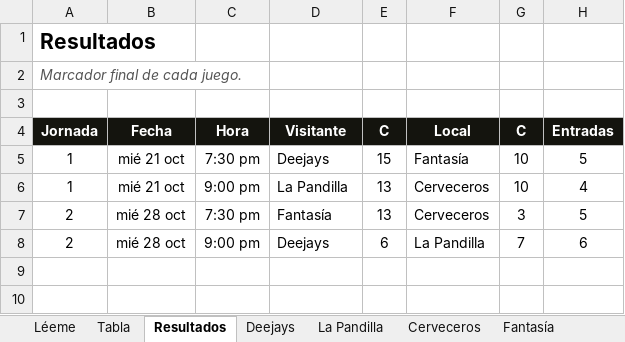
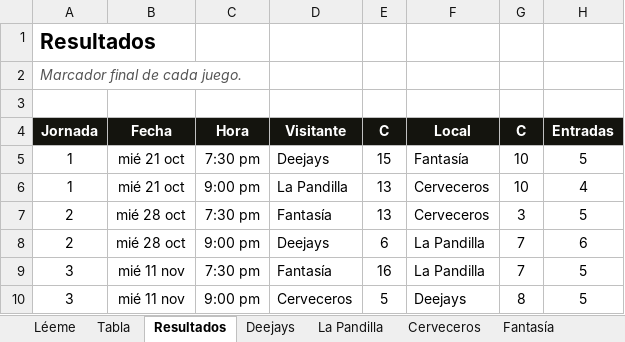
Before and after one commit to lamellaleague/lamellaleague.github.io, an Excel workbook: senior-numeros.xlsx, sheet Resultados, drawn as a sheet; values as stored, in another font and other column widths than the file's, no borders; the diff names each change by its address in the sheet, - before the commit and + after, or states it on an @@ line.

```diff
--- a/senior-numeros.xlsx (sheet Resultados)
+++ b/senior-numeros.xlsx (sheet Resultados)
+row 9: 3 | mié 11 nov | 7:30 pm | Fantasía | 16 | La Pandilla | 7 | 5
+row 10: 3 | mié 11 nov | 9:00 pm | Cerveceros | 5 | Deejays | 8 | 5
```
Also changed, not shown: sheet Fantasía, sheet La Pandilla, sheet Cerveceros, sheet Deejays, sheet Tabla, sheet Léeme, 2 other files.
